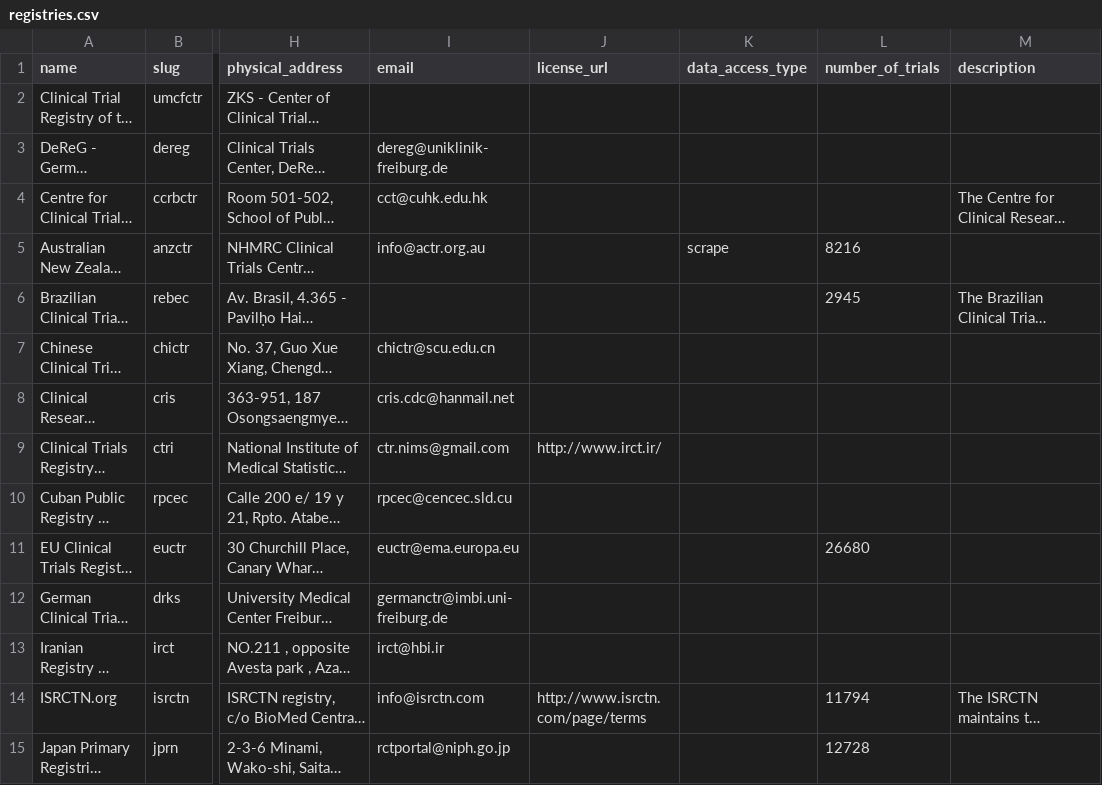
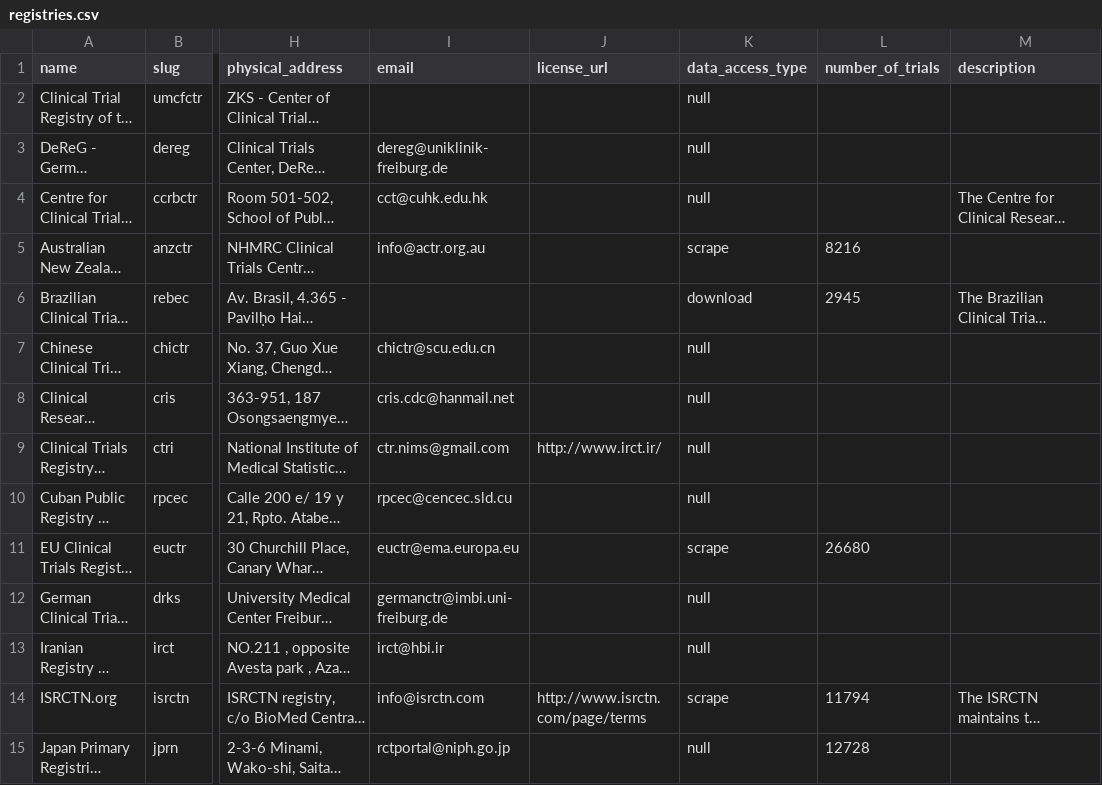
Before and after one commit to opentrials/registers, a CSV file: data/registries.csv, drawn as a sheet; only a part is shown, gaps mark what is left out; long unchanged cells end in …; the diff covers the shown part only; the diff names each change by its address in the sheet, - before the commit and + after, or states it on an @@ line.

Commit message:
Update info

```diff
--- a/data/registries.csv
+++ b/data/registries.csv
-K2:K4 (data_access_type): (empty)
+K2:K4 (data_access_type): null
-K6 (data_access_type): (empty)
+K6 (data_access_type): download
-K7:K10 (data_access_type): (empty)
+K7:K10 (data_access_type): null
-K11 (data_access_type): (empty)
+K11 (data_access_type): scrape
-K12:K13 (data_access_type): (empty)
+K12:K13 (data_access_type): null
-K14 (data_access_type): (empty)
+K14 (data_access_type): scrape
-K15 (data_access_type): (empty)
+K15 (data_access_type): null
```
Also changed, not shown: 13 edited cells elsewhere in this file.
